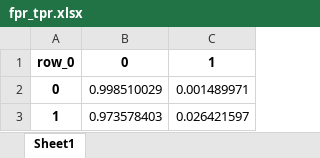
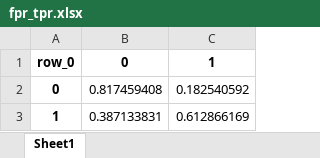
Before and after one commit to Dranikf/diplom_project, an Excel workbook: prog/model/validation_results/fpr_tpr.xlsx, sheet Sheet1, drawn as a sheet; values as stored, in another font and other column widths than the file's, no borders; the diff names each change by its address in the sheet, - before the commit and + after, or states it on an @@ line.

```diff
--- a/prog/model/validation_results/fpr_tpr.xlsx (sheet Sheet1)
+++ b/prog/model/validation_results/fpr_tpr.xlsx (sheet Sheet1)
-B2: 0.998510029
+B2: 0.817459408
-C2: 0.001489971
+C2: 0.182540592
-B3: 0.973578403
+B3: 0.387133831
-C3: 0.026421597
+C3: 0.612866169
```
Also changed, not shown: prog/model/validation_results/fp_tp.xlsx, 13 other files.
